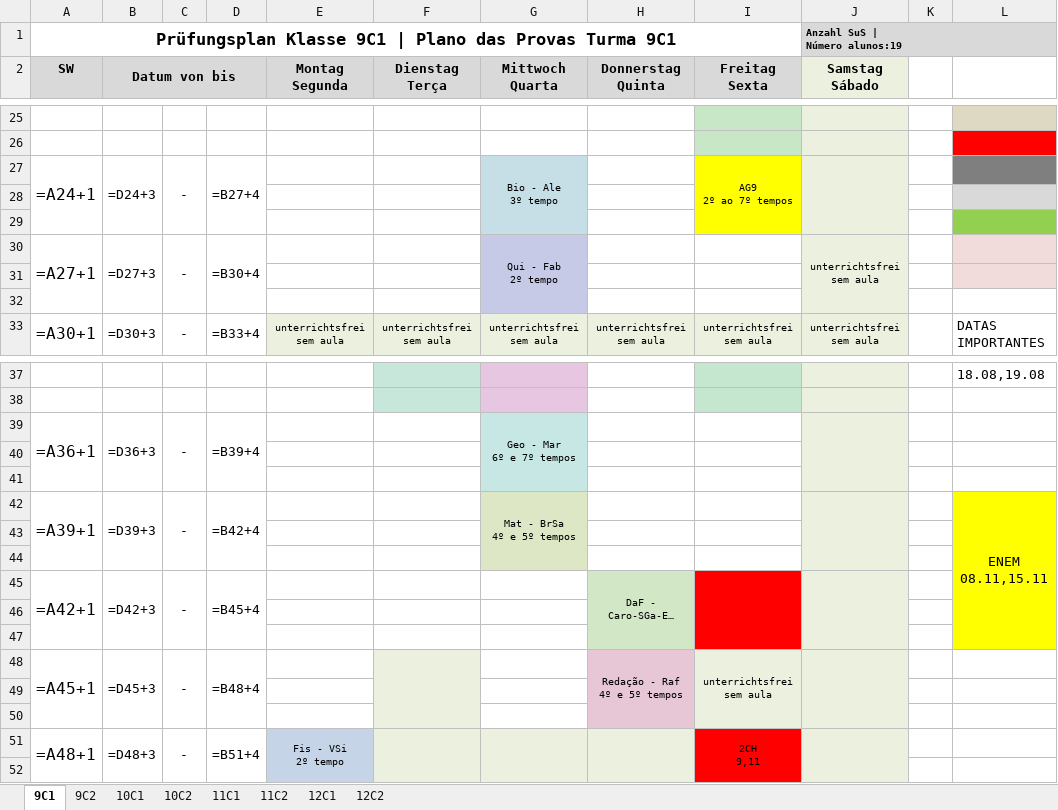
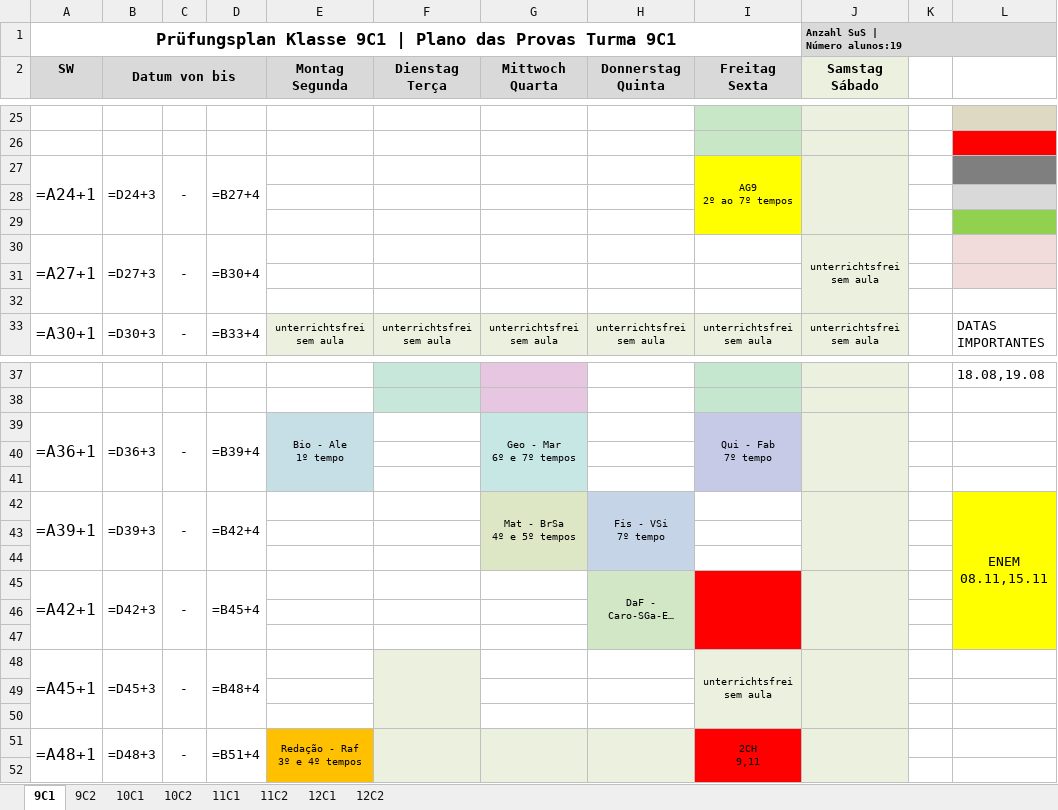
Before and after one commit to cbrener89052/calendarioprovas, an Excel workbook: Horario desenvolvido/Proposta_3_Calendario_Provas_2026_2SEM.xlsx, sheet 9C1, drawn as a sheet; only a part is shown, gaps mark what is left out; long unchanged cells end in …; values as stored, in another font and other column widths than the file's, no borders; formulas without a stored value are shown as written; ↵ is a line break in a cell; the diff names each change by its address in the sheet, - before the commit and + after, or states it on an @@ line.

```diff
--- a/Horario desenvolvido/Proposta_3_Calendario_Provas_2026_2SEM.xlsx (sheet 9C1)
+++ b/Horario desenvolvido/Proposta_3_Calendario_Provas_2026_2SEM.xlsx (sheet 9C1)
-G27 (Mittwoch Quarta): Bio - Ale ↵ 3º tempo
+G27 (Mittwoch Quarta): (empty)
-G27 fill: #C6DFE7
+G27 fill: none
-G27:G29 merged
-G30 (Mittwoch Quarta): Qui - Fab ↵ 2º tempo
+G30 (Mittwoch Quarta): (empty)
-G30 fill: #C6CAE7
+G30 fill: none
-G30:G32 merged
-E39 (Montag Segunda): (empty)
+E39 (Montag Segunda): Bio - Ale ↵ 1º tempo
-E39 fill: none
+E39 fill: #C6DFE7
+E39:E41 merged
-I39 (Freitag Sexta): (empty)
+I39 (Freitag Sexta): Qui - Fab ↵ 7º tempo
-I39 fill: none
+I39 fill: #C6CAE7
+I39:I41 merged
-H42 (Donnerstag Quinta): (empty)
+H42 (Donnerstag Quinta): Fis - VSi ↵ 7º tempo
-H42 fill: none
+H42 fill: #C6D4E7
+H42:H44 merged
-H48 (Donnerstag Quinta): Redação - Raf ↵ 4º e 5º tempos
+H48 (Donnerstag Quinta): (empty)
-H48 fill: #E7C6D6
+H48 fill: none
-H48:H50 merged
-E51 (Montag Segunda): Fis - VSi ↵ 2º tempo
+E51 (Montag Segunda): Redação - Raf ↵ 3º e 4º tempos
-E51 fill: #C6D4E7
+E51 fill: #FFC000
```
Also changed, not shown: sheet 9C2, sheet 10C1, sheet 10C2, sheet 12C1, sheet 12C2, Horario desenvolvido/Relatorio_Tempos_Cedidos_Proposta_3.xlsx, Horario desenvolvido/Tabela_Provas_por_Turma_Proposta_3.xlsx, 2 other files.
